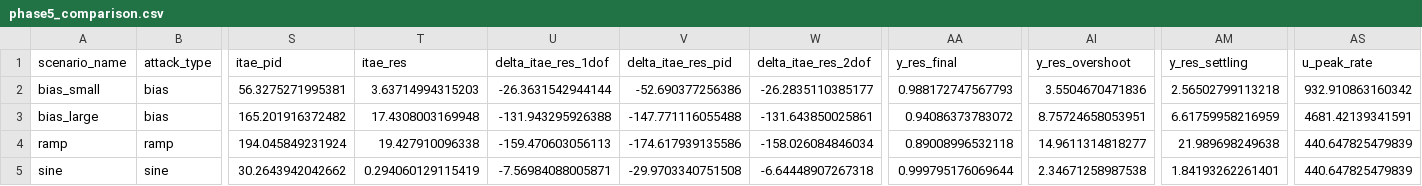
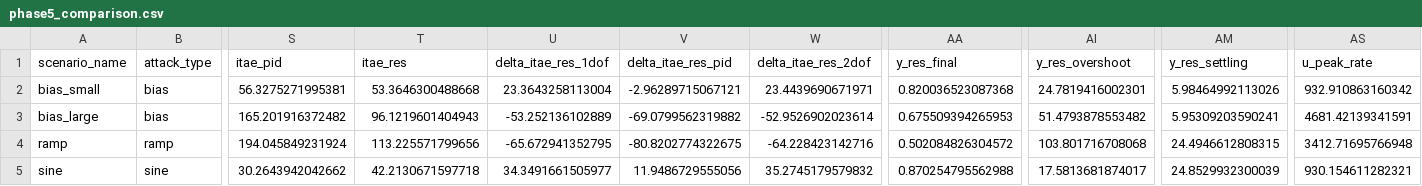
Before and after one commit to Bharadwaj-07/Cyber-Resilient-FOPID, a CSV file: Cyber-Resilient-FOPID/phase5_results/csv/phase5_comparison.csv, drawn as a sheet; only a part is shown, gaps mark what is left out; the diff names each change by its address in the sheet, - before the commit and + after, or states it on an @@ line.

```diff
--- a/Cyber-Resilient-FOPID/phase5_results/csv/phase5_comparison.csv
+++ b/Cyber-Resilient-FOPID/phase5_results/csv/phase5_comparison.csv
-T2 (itae_res): 3.63714994315203
+T2 (itae_res): 53.3646300488668
-U2 (delta_itae_res_1dof): -26.3631542944144
+U2 (delta_itae_res_1dof): 23.3643258113004
-V2 (delta_itae_res_pid): -52.690377256386
+V2 (delta_itae_res_pid): -2.96289715067121
-W2 (delta_itae_res_2dof): -26.2835110385177
+W2 (delta_itae_res_2dof): 23.4439690671971
-AA2 (y_res_final): 0.988172747567793
+AA2 (y_res_final): 0.820036523087368
-AI2 (y_res_overshoot): 3.5504670471836
+AI2 (y_res_overshoot): 24.7819416002301
-AM2 (y_res_settling): 2.56502799113218
+AM2 (y_res_settling): 5.98464992113026
-T3 (itae_res): 17.4308003169948
+T3 (itae_res): 96.1219601404943
-U3 (delta_itae_res_1dof): -131.943295926388
+U3 (delta_itae_res_1dof): -53.252136102889
-V3 (delta_itae_res_pid): -147.771116055488
+V3 (delta_itae_res_pid): -69.0799562319882
-W3 (delta_itae_res_2dof): -131.643850025861
+W3 (delta_itae_res_2dof): -52.9526902023614
-AA3 (y_res_final): 0.94086373783072
+AA3 (y_res_final): 0.675509394265953
-AI3 (y_res_overshoot): 8.75724658053951
+AI3 (y_res_overshoot): 51.4793878553482
-AM3 (y_res_settling): 6.61759958216959
+AM3 (y_res_settling): 5.95309203590241
-T4 (itae_res): 19.427910096338
+T4 (itae_res): 113.225571799656
-U4 (delta_itae_res_1dof): -159.470603056113
+U4 (delta_itae_res_1dof): -65.672941352795
-V4 (delta_itae_res_pid): -174.617939135586
+V4 (delta_itae_res_pid): -80.8202774322675
-W4 (delta_itae_res_2dof): -158.026084846034
+W4 (delta_itae_res_2dof): -64.228423142716
-AA4 (y_res_final): 0.89008996532118
+AA4 (y_res_final): 0.502084826304572
-AI4 (y_res_overshoot): 14.9611314818277
+AI4 (y_res_overshoot): 103.801716708068
-AM4 (y_res_settling): 21.989698249638
+AM4 (y_res_settling): 24.4946612808315
-AS4 (u_peak_rate): 440.647825479839
+AS4 (u_peak_rate): 3412.71695766948
-T5 (itae_res): 0.294060129115419
+T5 (itae_res): 42.2130671597718
-U5 (delta_itae_res_1dof): -7.56984088005871
+U5 (delta_itae_res_1dof): 34.3491661505977
-V5 (delta_itae_res_pid): -29.9703340751508
+V5 (delta_itae_res_pid): 11.9486729555056
-W5 (delta_itae_res_2dof): -6.64448907267318
+W5 (delta_itae_res_2dof): 35.2745179579832
-AA5 (y_res_final): 0.999795176069644
+AA5 (y_res_final): 0.870254795562988
-AI5 (y_res_overshoot): 2.34671258987538
+AI5 (y_res_overshoot): 17.5813681874017
-AM5 (y_res_settling): 1.84193262261401
+AM5 (y_res_settling): 24.8529932300039
-AS5 (u_peak_rate): 440.647825479839
+AS5 (u_peak_rate): 930.154611282321
```
Also changed, not shown: Cyber-Resilient-FOPID/phase5_results/csv/phase5_anomaly_summary.csv, Cyber-Resilient-FOPID/phase5_results/csv/phase5_augmented_comparison.csv, 48 other files.
